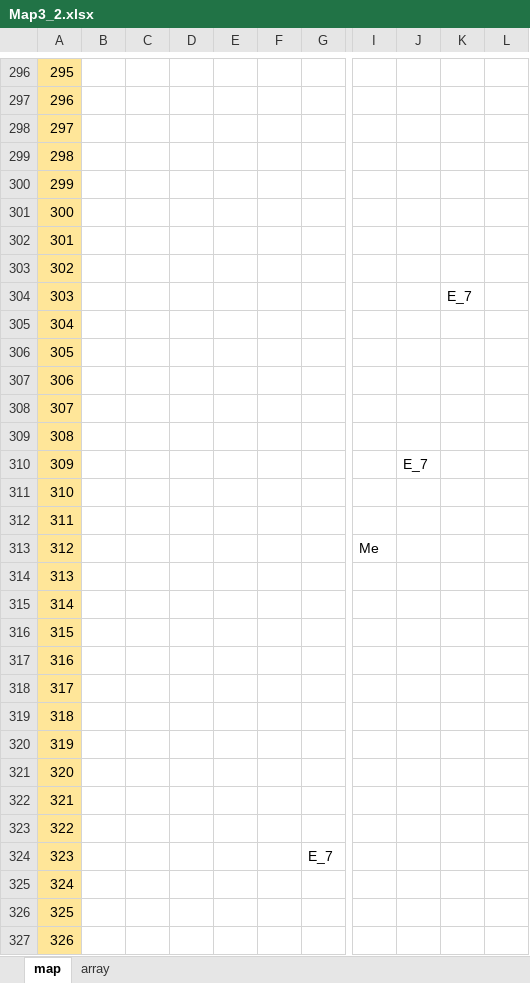
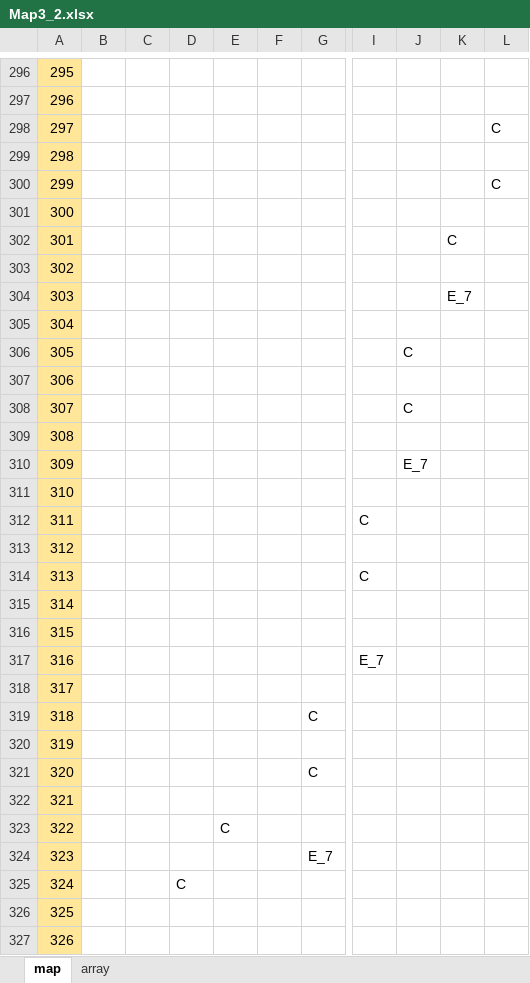
Before and after one commit to JecManabuNishimura/19CUHukuokaGameA, an Excel workbook: RoadMap/NewMap_Excel/Map3_2.xlsx, sheet map, drawn as a sheet; only a part is shown, gaps mark what is left out; values as stored, in another font and other column widths than the file's, no borders; the diff covers the shown part only; the diff names each change by its address in the sheet, - before the commit and + after, or states it on an @@ line.

```diff
--- a/RoadMap/NewMap_Excel/Map3_2.xlsx (sheet map)
+++ b/RoadMap/NewMap_Excel/Map3_2.xlsx (sheet map)
-L298: (empty)
+L298: C
-L300: (empty)
+L300: C
-K302: (empty)
+K302: C
-J306: (empty)
+J306: C
-J308: (empty)
+J308: C
-I312: (empty)
+I312: C
-I313: Me
+I313: (empty)
-I314: (empty)
+I314: C
-I317: (empty)
+I317: E_7
-G319: (empty)
+G319: C
-G321: (empty)
+G321: C
-E323: (empty)
+E323: C
-D325: (empty)
+D325: C
```
Also changed, not shown: 4 edited cells elsewhere in this sheet, RoadMap/NewMap_Excel/Map3_1.xlsx, 5 other files.
